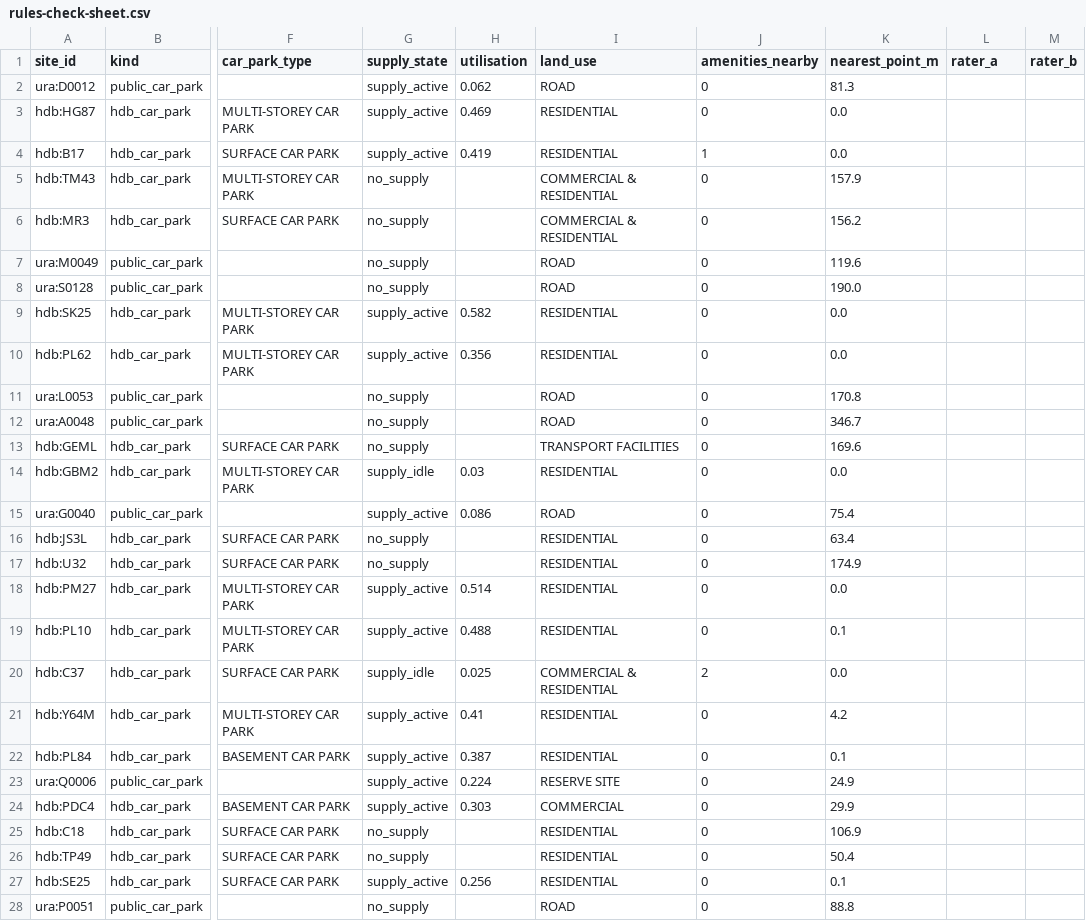
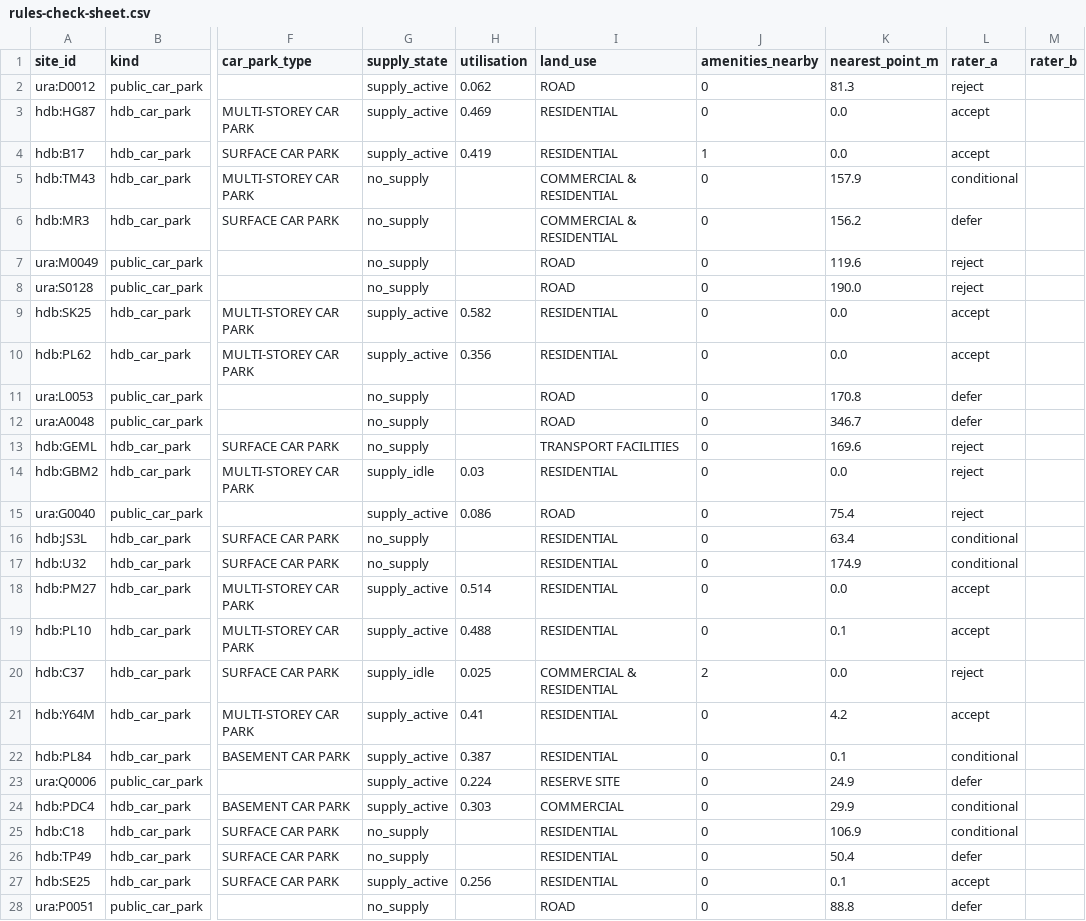
Before and after one commit to optevplus/optevplus, a CSV file: ProjectReport/results/rules-check-sheet.csv, drawn as a sheet; only a part is shown, gaps mark what is left out; the diff covers the shown part only; the diff names each change by its address in the sheet, - before the commit and + after, or states it on an @@ line.

Commit message:
Rules check: rater A (AI, disclosed) labels, blank sheet for the human rater

```diff
--- a/ProjectReport/results/rules-check-sheet.csv
+++ b/ProjectReport/results/rules-check-sheet.csv
-L2 (rater_a): (empty)
+L2 (rater_a): reject
-L3:L4 (rater_a): (empty)
+L3:L4 (rater_a): accept
-L5 (rater_a): (empty)
+L5 (rater_a): conditional
-L6 (rater_a): (empty)
+L6 (rater_a): defer
-L7:L8 (rater_a): (empty)
+L7:L8 (rater_a): reject
-L9:L10 (rater_a): (empty)
+L9:L10 (rater_a): accept
-L11:L12 (rater_a): (empty)
+L11:L12 (rater_a): defer
-L13:L15 (rater_a): (empty)
+L13:L15 (rater_a): reject
-L16:L17 (rater_a): (empty)
+L16:L17 (rater_a): conditional
-L18:L19 (rater_a): (empty)
+L18:L19 (rater_a): accept
-L20 (rater_a): (empty)
+L20 (rater_a): reject
-L21 (rater_a): (empty)
+L21 (rater_a): accept
-L22 (rater_a): (empty)
+L22 (rater_a): conditional
-L23 (rater_a): (empty)
+L23 (rater_a): defer
-L24:L25 (rater_a): (empty)
+L24:L25 (rater_a): conditional
-L26 (rater_a): (empty)
+L26 (rater_a): defer
-L27 (rater_a): (empty)
+L27 (rater_a): accept
-L28 (rater_a): (empty)
+L28 (rater_a): defer
```
Also changed, not shown: 3 edited cells elsewhere in this file, 2 other files.
